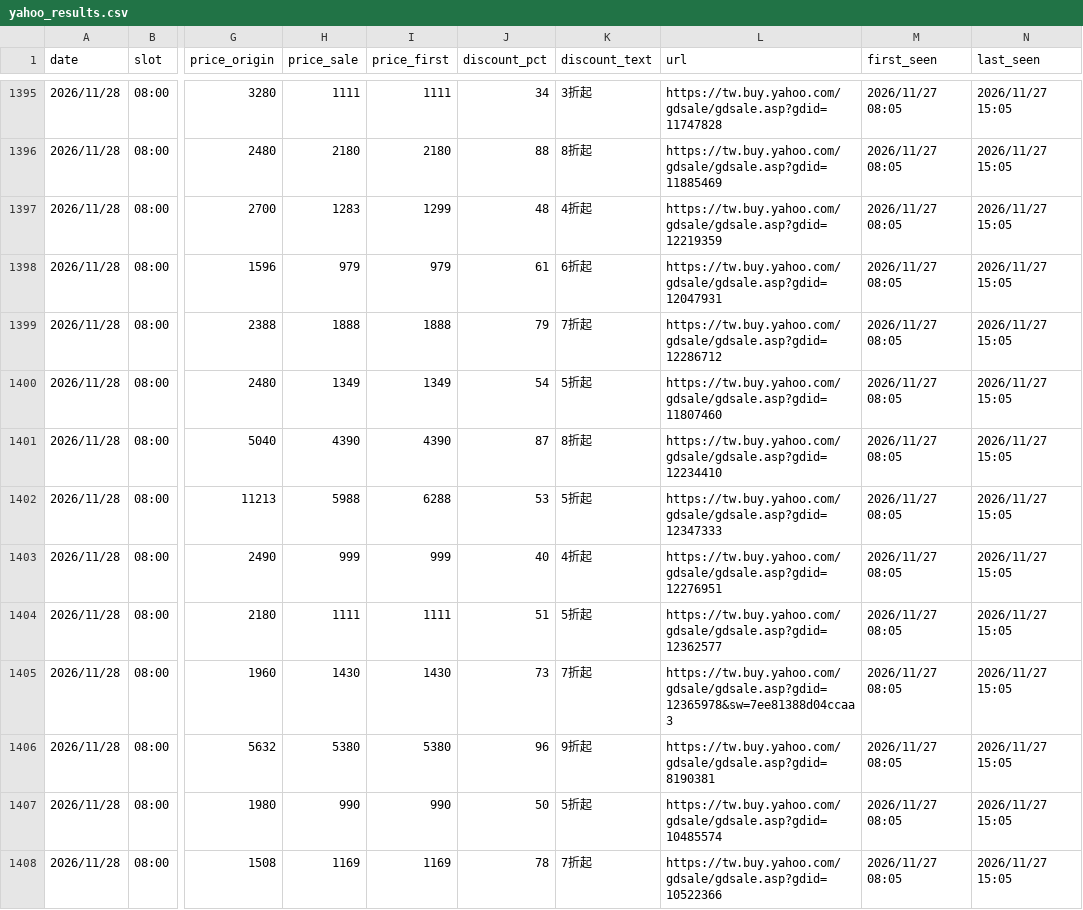
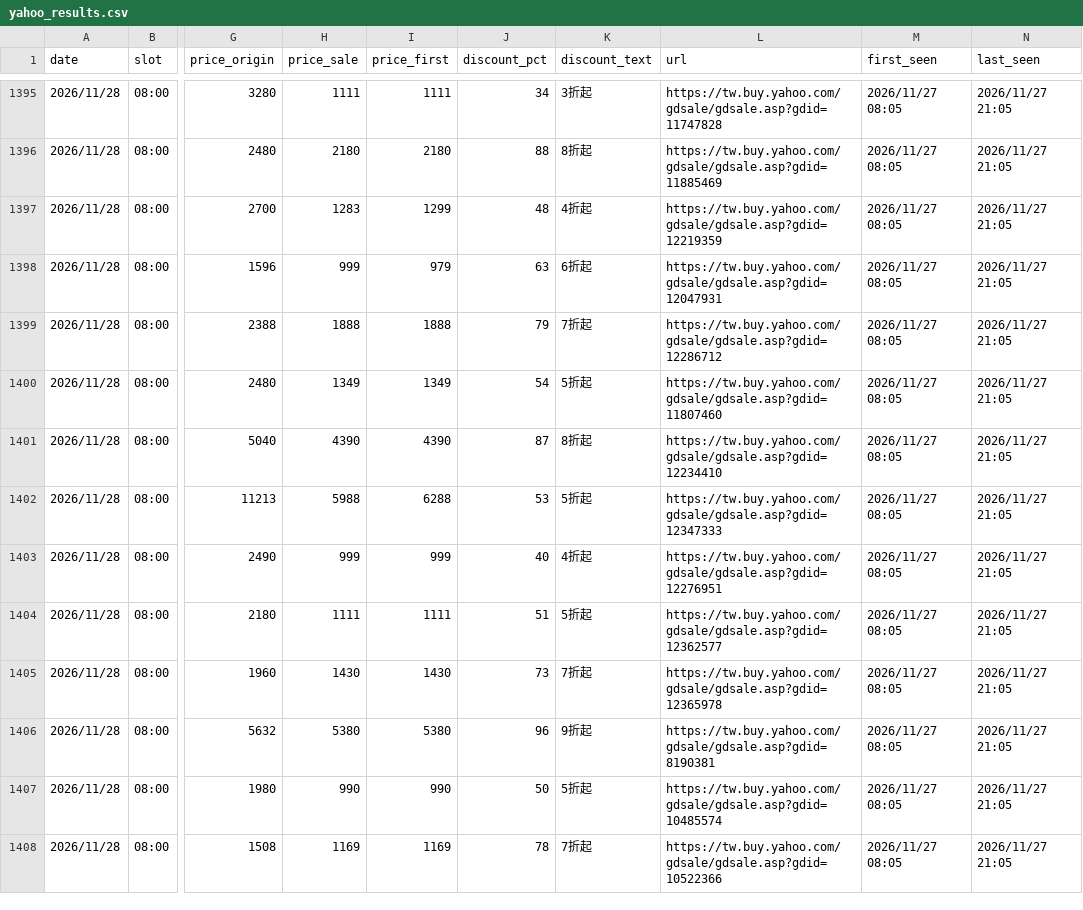
Before and after one commit to jerrycp-lab/momo-sales-monitor, a CSV file: compare/data/yahoo_results.csv, drawn as a sheet; only a part is shown, gaps mark what is left out; the diff covers the shown part only; the diff names each change by its address in the sheet, - before the commit and + after, or states it on an @@ line.

Commit message:
auto: 2026-11-27 13:05 [compare:yahoo] 資料更新

```diff
--- a/compare/data/yahoo_results.csv
+++ b/compare/data/yahoo_results.csv
-N1395:N1408 (last_seen): 2026/11/27 15:05
+N1395:N1408 (last_seen): 2026/11/27 21:05
-H1398 (price_sale): 979
+H1398 (price_sale): 999
-J1398 (discount_pct): 61
+J1398 (discount_pct): 63
-L1405 (url): https://tw.buy.yahoo.com/gdsale/gdsale.asp?gdid=12365978&sw=7ee81388d04ccaa3
+L1405 (url): https://tw.buy.yahoo.com/gdsale/gdsale.asp?gdid=12365978
```
Also changed, not shown: 117 edited cells elsewhere in this file, 1 other file.
